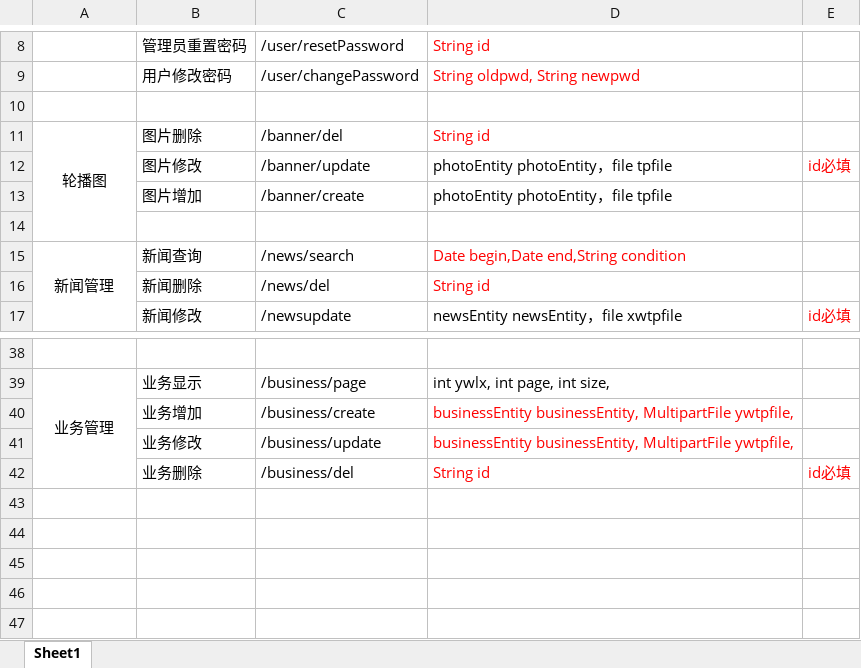
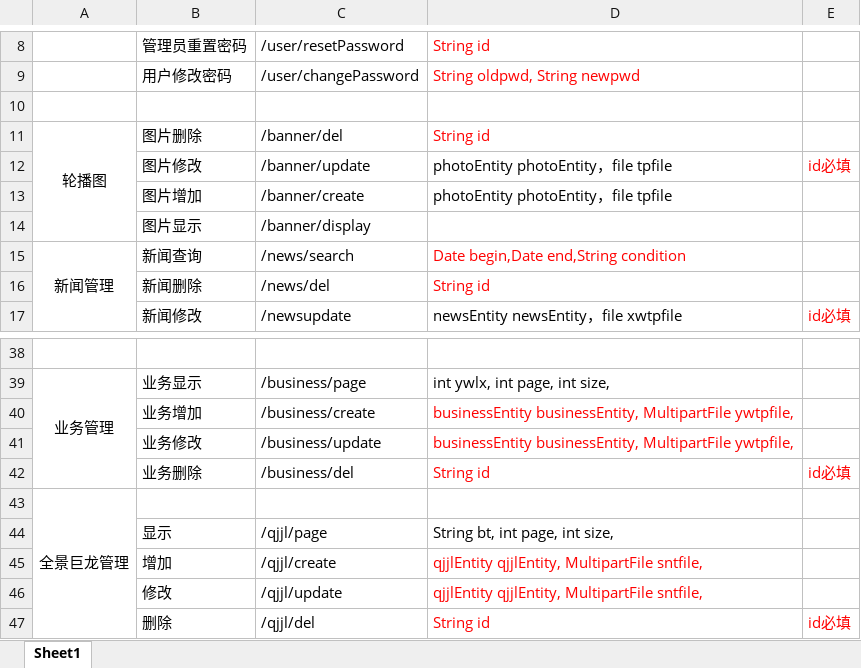
Before and after one commit to nineSame/julongCopper, an Excel workbook: 巨龙网站接口文档.xlsx, sheet Sheet1, drawn as a sheet; only a part is shown, gaps mark what is left out; values as stored, in another font and other column widths than the file's, no borders; the diff names each change by its address in the sheet, - before the commit and + after, or states it on an @@ line.

```diff
--- a/巨龙网站接口文档.xlsx (sheet Sheet1)
+++ b/巨龙网站接口文档.xlsx (sheet Sheet1)
-row 14: (empty)
+row 14:  | 图片显示 | /banner/display
+row 43: 全景巨龙管理
+row 44:  | 显示 | /qjjl/page | String bt, int page, int size,
+row 45:  | 增加 | /qjjl/create | qjjlEntity qjjlEntity, MultipartFile sntfile,
+row 46:  | 修改 | /qjjl/update | qjjlEntity qjjlEntity, MultipartFile sntfile,
+row 47:  | 删除 | /qjjl/del | String id | id必填
```
Also changed, not shown: 9 other files.
